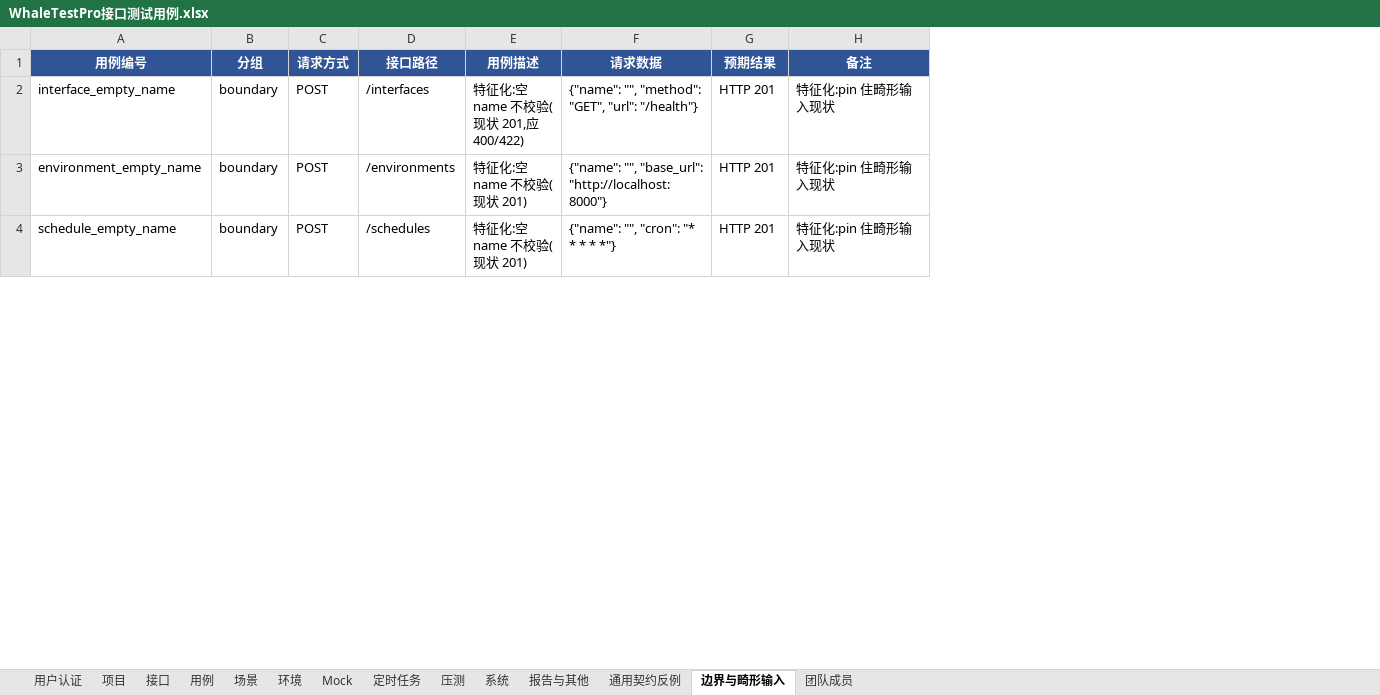
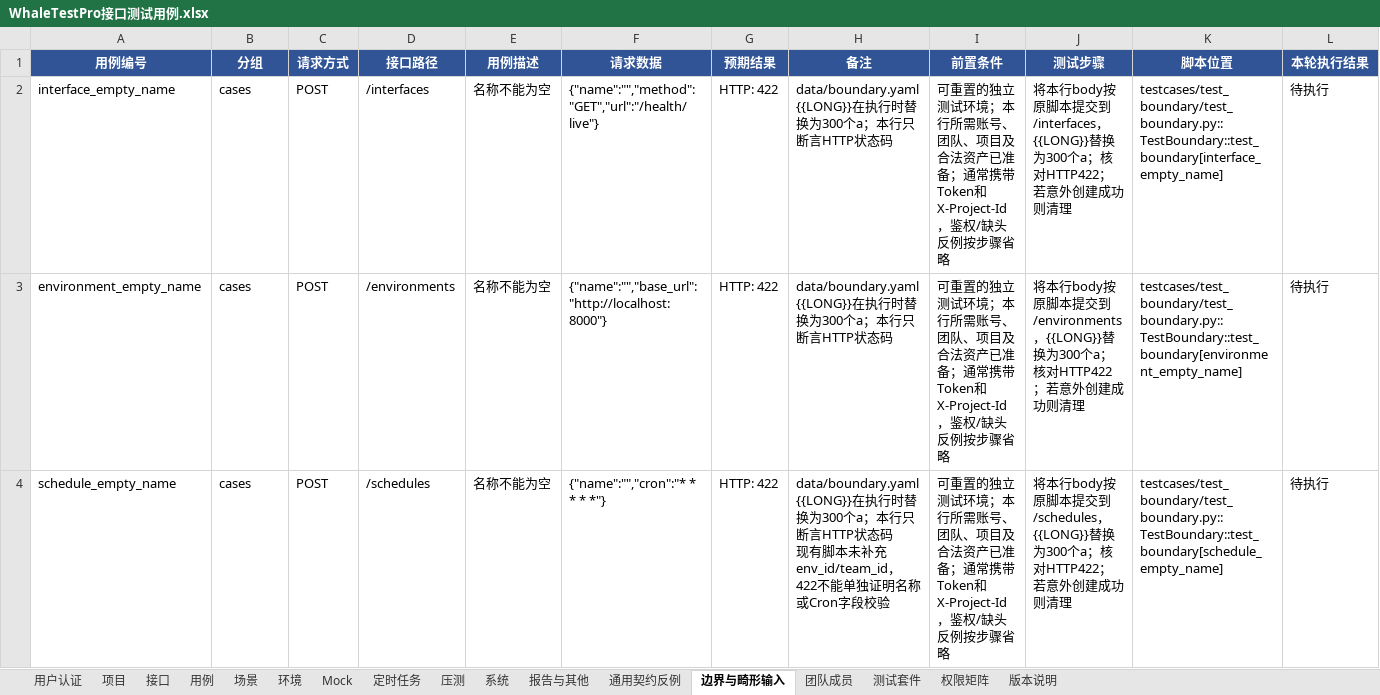
Before and after one commit to zixuan-come/WhaleTestPro-APITest, an Excel workbook: docs/WhaleTestPro接口测试用例.xlsx, sheet 边界与畸形输入, drawn as a sheet; only a part is shown; values as stored, in another font and other column widths than the file's, no borders; table styles not drawn; ↵ is a line break in a cell; the diff covers the shown part only; the diff names each change by its address in the sheet, - before the commit and + after, or states it on an @@ line.

```diff
--- a/docs/WhaleTestPro接口测试用例.xlsx (sheet 边界与畸形输入)
+++ b/docs/WhaleTestPro接口测试用例.xlsx (sheet 边界与畸形输入)
+sheet tab: 测试套件
+sheet tab: 权限矩阵
+sheet tab: 版本说明
+column I (前置条件), rows 2-4: all 可重置的独立测试环境；本行所需账号、团队、项目及合法资产已准备；通常携带Token和X-Project-Id，鉴权/缺头反例按步骤省略
+column J (测试步骤), rows 2-4: 将本行body按原脚本提交到/interfaces，{{LONG}}替换为300个a；核对HTTP422；若意外创建成功则清理 | 将本行body按原脚本提交到/environments，{{LONG}}替换为300个a；核对HTTP422；若意外创建成功则清理 | 将本行body按原脚本提交到/schedules，{{LONG}}替换为300个a；核对HTTP422；若意外创建成功则清理
+column K (脚本位置), rows 2-4: testcases/test_boundary/test_boundary.py::TestBoundary::test_boundary[interface_empty_name] | testcases/test_boundary/test_boundary.py::TestBoundary::test_boundary[environment_empty_name] | testcases/test_boundary/test_boundary.py::TestBoundary::test_boundary[schedule_empty_name]
+column L (本轮执行结果), rows 2-4: all 待执行
-B2:B4 (分组): boundary
+B2:B4 (分组): cases
-E2 (用例描述): 特征化:空 name 不校验(现状 201,应 400/422)
+E2 (用例描述): 名称不能为空
-F2 (请求数据): {"name": "", "method": "GET", "url": "/health"}
+F2 (请求数据): {"name":"","method":"GET","url":"/health/live"}
-G2:G4 (预期结果): HTTP 201
+G2:G4 (预期结果): HTTP: 422
-H2:H3 (备注): 特征化:pin 住畸形输入现状
+H2:H3 (备注): data/boundary.yaml ↵ {{LONG}}在执行时替换为300个a；本行只断言HTTP状态码
-E3:E4 (用例描述): 特征化:空 name 不校验(现状 201)
+E3:E4 (用例描述): 名称不能为空
-F3 (请求数据): {"name": "", "base_url": "http://localhost:8000"}
+F3 (请求数据): {"name":"","base_url":"http://localhost:8000"}
-F4 (请求数据): {"name": "", "cron": "* * * * *"}
+F4 (请求数据): {"name":"","cron":"* * * * *"}
-H4 (备注): 特征化:pin 住畸形输入现状
+H4 (备注): data/boundary.yaml ↵ {{LONG}}在执行时替换为300个a；本行只断言HTTP状态码 ↵ 现有脚本未补充env_id/team_id，422不能单独证明名称或Cron字段校验
```
Also changed, not shown: 55 edited cells elsewhere in this sheet, sheet 压测, sheet 报告与其他, sheet 用例, sheet 接口, sheet 项目, sheet 团队成员, 7 more sheets, 1 other file.
